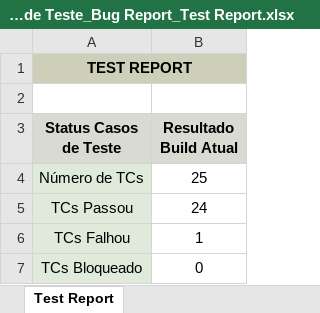
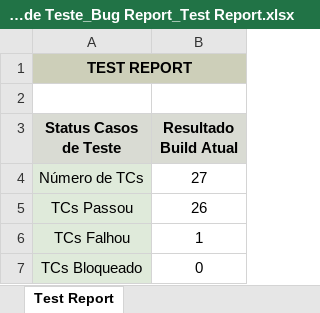
Before and after one commit to NubiaGessi/cypress-realworld-app, an Excel workbook: RWA1 - Casos de Teste_Bug Report_Test Report.xlsx, sheet Test Report, drawn as a sheet; only a part is shown; values as stored, in another font and other column widths than the file's, no borders; the diff names each change by its address in the sheet, - before the commit and + after, or states it on an @@ line.

Commit message:
historical transactions tests added

```diff
--- a/RWA1 - Casos de Teste_Bug Report_Test Report.xlsx (sheet Test Report)
+++ b/RWA1 - Casos de Teste_Bug Report_Test Report.xlsx (sheet Test Report)
-B4 (Resultado Build Atual): 25
+B4 (Resultado Build Atual): 27
-B5 (Resultado Build Atual): 24
+B5 (Resultado Build Atual): 26
```
Also changed, not shown: sheet TC, 6 other files.
